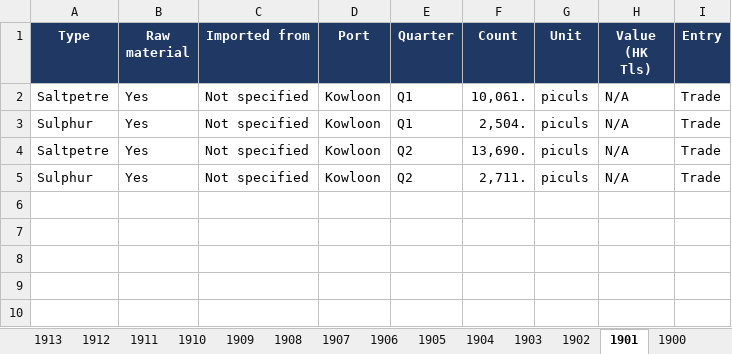
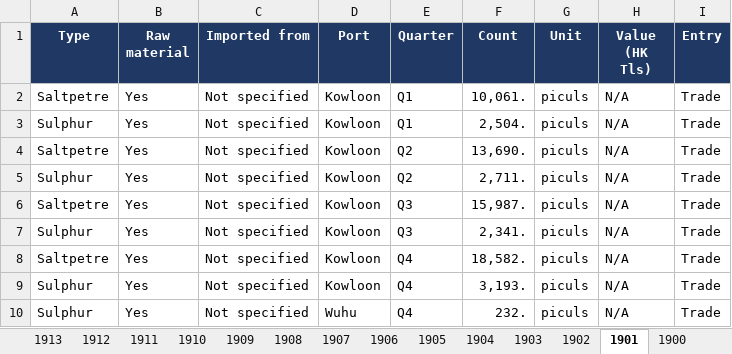
Before and after one commit to hinsonyuen/PATH-Hinson-Work-, an Excel workbook: china/workbooks/China_Arms_Imports_1883-1913.xlsx, sheet 1901, drawn as a sheet; values as stored, in another font and other column widths than the file's, no borders; the diff names each change by its address in the sheet, - before the commit and + after, or states it on an @@ line.

```diff
--- a/china/workbooks/China_Arms_Imports_1883-1913.xlsx (sheet 1901)
+++ b/china/workbooks/China_Arms_Imports_1883-1913.xlsx (sheet 1901)
+row 6: Saltpetre | Yes | Not specified | Kowloon | Q3 | 15,987. | piculs | N/A | Trade
+row 7: Sulphur | Yes | Not specified | Kowloon | Q3 | 2,341. | piculs | N/A | Trade
+row 8: Saltpetre | Yes | Not specified | Kowloon | Q4 | 18,582. | piculs | N/A | Trade
+row 9: Sulphur | Yes | Not specified | Kowloon | Q4 | 3,193. | piculs | N/A | Trade
+row 10: Sulphur | Yes | Not specified | Wuhu | Q4 | 232. | piculs | N/A | Trade
```
Also changed, not shown: sheet Notes, sheet Coverage, china/workbooks/China_Arms_Exports_1883-1913.xlsx, 3 other files.
